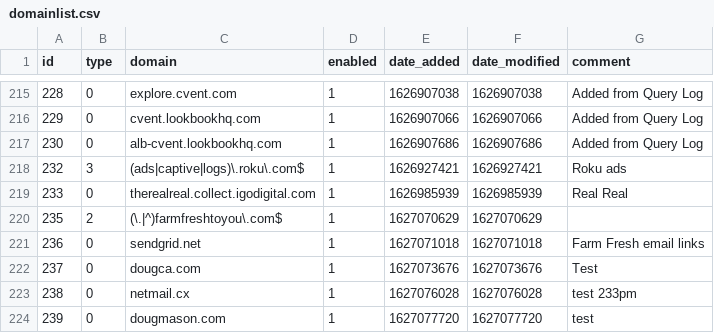
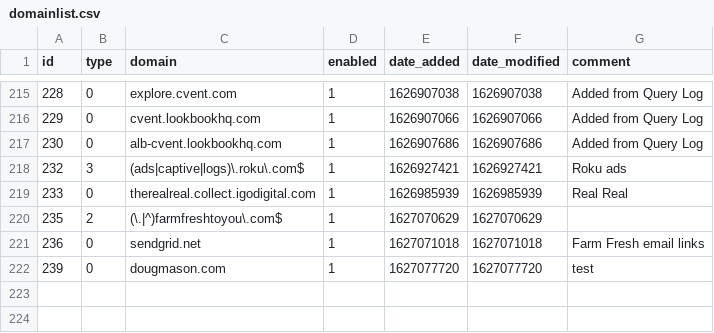
Before and after one commit to dhcpserver/my-pihole-lists, a CSV file: domainlist.csv, drawn as a sheet; only a part is shown, gaps mark what is left out; the diff names each change by its address in the sheet, - before the commit and + after, or states it on an @@ line.

Commit message:
Updated July 23, 2021 10:30PM

```diff
--- a/domainlist.csv
+++ b/domainlist.csv
-row 222: 237 | 0 | dougca.com | 1 | 1627073676 | 1627073676 | Test
-row 223: 238 | 0 | netmail.cx | 1 | 1627076028 | 1627076028 | test 233pm
```
